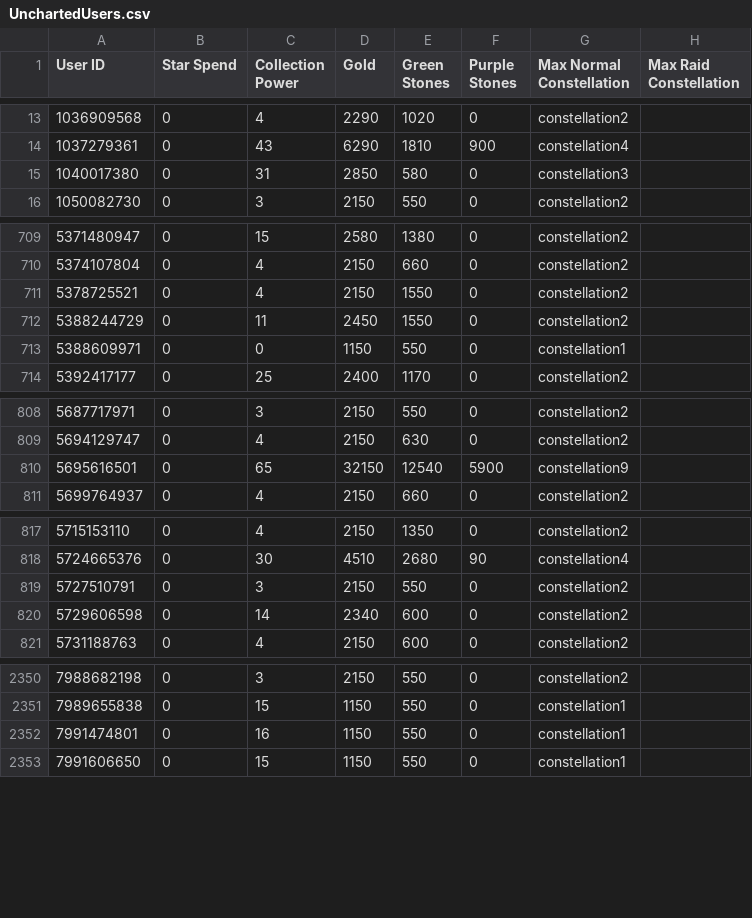
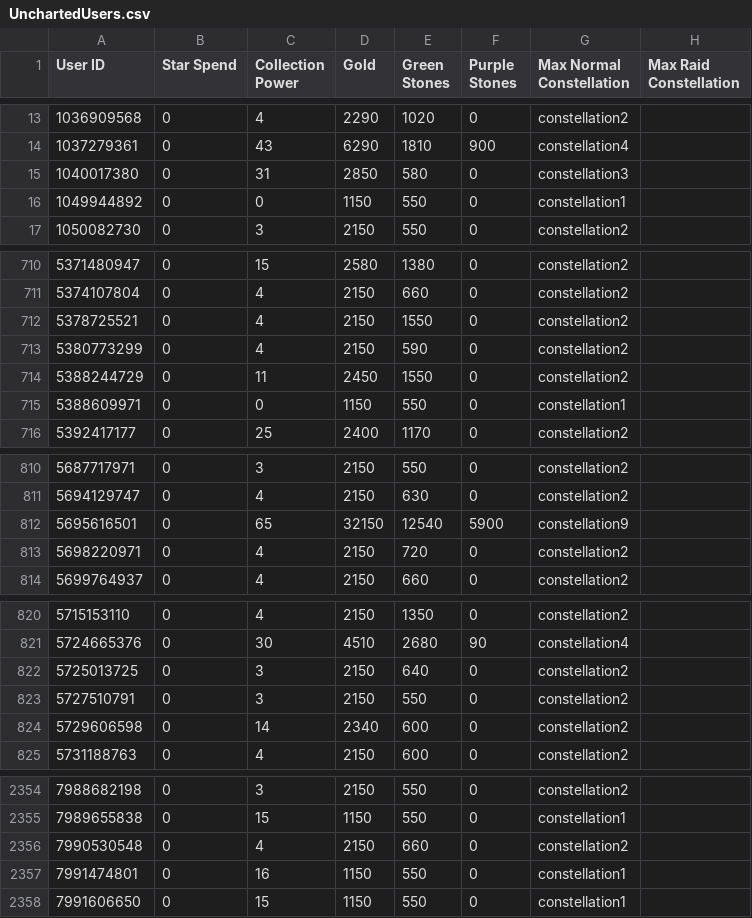
Before and after one commit to a-bormotov/tg_pixel, a CSV file: Uncharted/UnchartedUsers.csv, drawn as a sheet; only a part is shown, gaps mark what is left out; the diff covers the shown part only; the diff names each change by its address in the sheet, - before the commit and + after, or states it on an @@ line.

```diff
--- a/Uncharted/UnchartedUsers.csv
+++ b/Uncharted/UnchartedUsers.csv
+row 16: 1049944892 | 0 | 0 | 1150 | 550 | 0 | constellation1
+row 713: 5380773299 | 0 | 4 | 2150 | 590 | 0 | constellation2
+row 813: 5698220971 | 0 | 4 | 2150 | 720 | 0 | constellation2
+row 822: 5725013725 | 0 | 3 | 2150 | 640 | 0 | constellation2
+row 2356: 7990530548 | 0 | 4 | 2150 | 660 | 0 | constellation2
```
Also changed, not shown: 1 added row and 12 edited cells elsewhere in this file.
